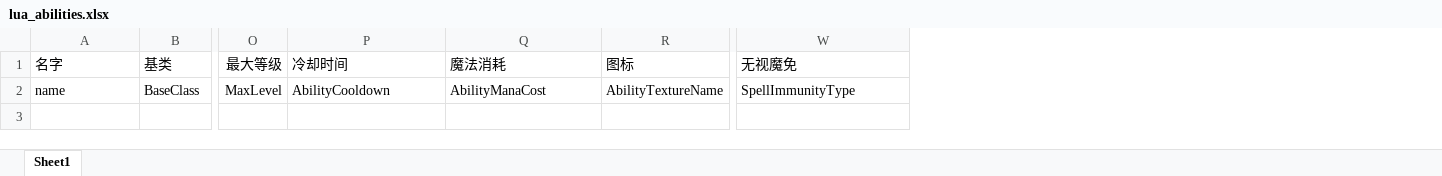
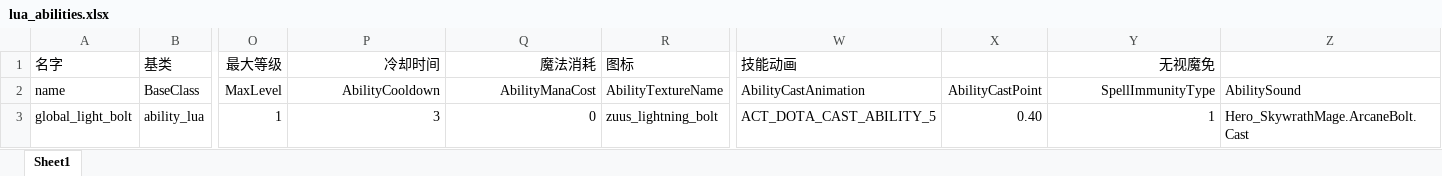
Before and after one commit to WoYuDian/x-template, an Excel workbook: excels/lua_abilities.xlsx, sheet Sheet1, drawn as a sheet; only a part is shown, gaps mark what is left out; values as stored, in another font and other column widths than the file's, no borders; addresses are those after the commit; rows hold the shown columns only; the diff names each change by its address in the sheet, - before the commit and + after, or states it on an @@ line.

```diff
--- a/excels/lua_abilities.xlsx (sheet Sheet1)
+++ b/excels/lua_abilities.xlsx (sheet Sheet1)
+column W, rows 1-2: 技能动画 | AbilityCastAnimation
+column X, row 2: AbilityCastPoint
+column Z, row 2: AbilitySound
-P1:Q2 alignment: left
+P1:Q2 alignment: right
-Y1:Y2 alignment: left
+Y1:Y2 alignment: right
+row 3: global_light_bolt | ability_lua | 1 | 3 | 0 | zuus_lightning_bolt | ACT_DOTA_CAST_ABILITY_5 | 0.40 | 1 | Hero_SkywrathMage.ArcaneBolt.Cast
```
Also changed, not shown: excels/custom_heroes.xlsx, excels/override_abilities.xlsx, 27 other files.
